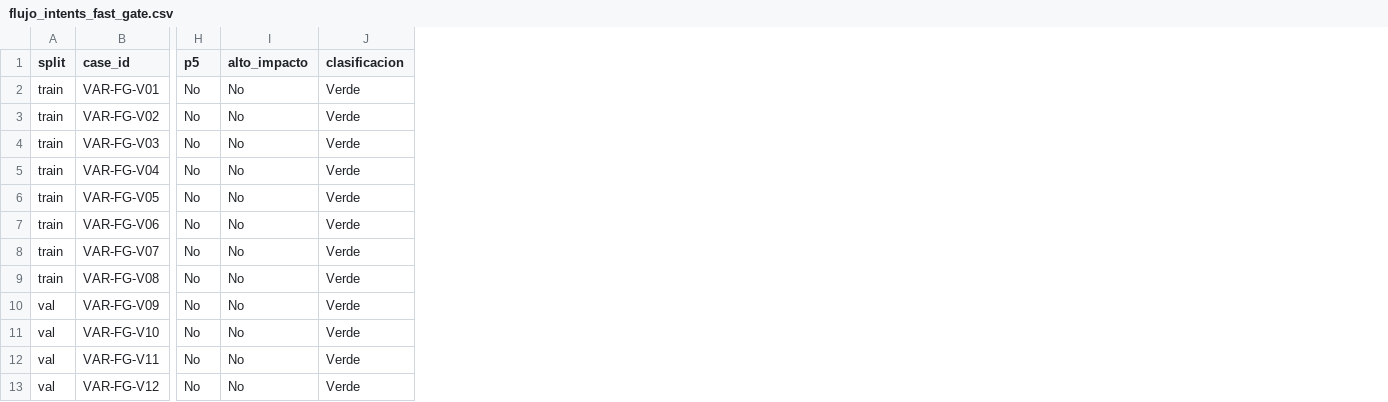
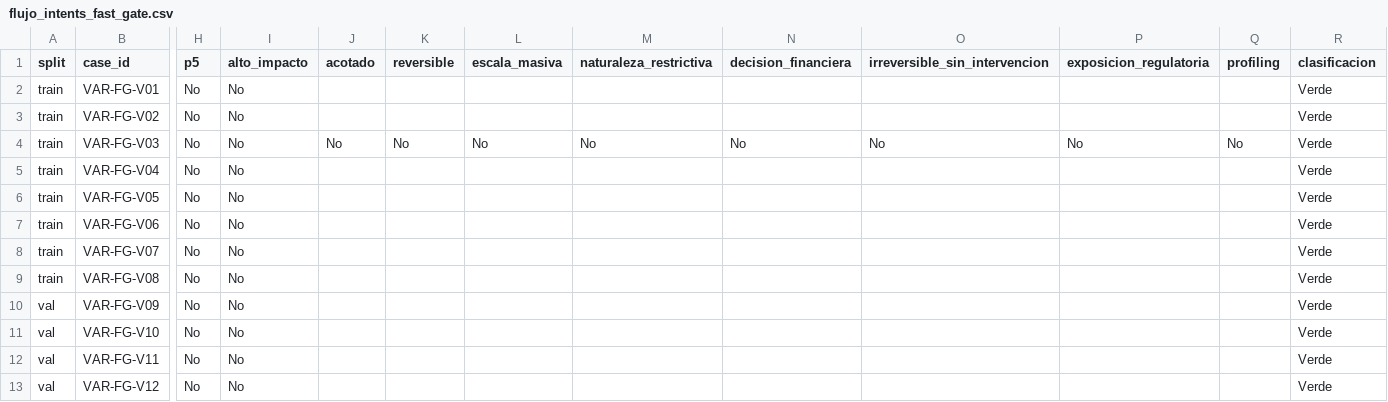
Before and after one commit to mberliner/reflexio, a CSV file: dspy_gepa_poc/datasets/flujo_intents_fast_gate.csv, drawn as a sheet; only a part is shown, gaps mark what is left out; the diff names each change by its address in the sheet, - before the commit and + after, or states it on an @@ line.

Commit message:
feat(fast_gate): gold curado de sub-hechos + baseline descompuesto (Fase 2, cierre D-015a)
Infraestructura escalable a los 100 casos: _FG_SUBHECHOS (dict por case_id) + 8
columnas de sub-hechos en el dataset (dataset.py extiende STAGE_OUTPUT/EXTRA_COLUMNS),
regeneracion preservando el TEST. Anotado un SET CURADO de 11 demos few-shot que cubre
las distinciones que el pilot fallaba (acotado+reversible -> No aunque financiera;
escala/profiling/restrictiva -> Si; alto sin P5). Invariante derive_alto_impacto==gold
verificado en los 11 (test en suite).

Config descompuesto v1 (module.type rule_derived_alto, few_shot_ids fijos).

Baseline gpt-5.4-mini few-shot N=3 sobre TEST: color 83,3% (75/90), alto_impacto
82,1%. Comparable al rule_derived (81-82%): no-inferior y dentro del ruido, pero
alto_impacto pasa a ser DETERMINISTICO y AUDITABLE (8 hechos objetivos en vez de un
juicio opaco). El techo ~80% es estructural de la tarea (D-015d/D-017), no de la
arquitectura. D-015a cerrada.

- CI local PASO (548 tests, cobertura 95,79%).

```diff
--- a/dspy_gepa_poc/datasets/flujo_intents_fast_gate.csv
+++ b/dspy_gepa_poc/datasets/flujo_intents_fast_gate.csv
+column J (acotado), row 4: No
+column K (reversible), row 4: No
+column L (escala_masiva), row 4: No
+column M (naturaleza_restrictiva), row 4: No
+column N (decision_financiera), row 4: No
+column O (irreversible_sin_intervencion), row 4: No
+column P (exposicion_regulatoria), row 4: No
+column Q (profiling), row 4: No
```
Also changed, not shown: dspy_gepa_poc/datasets/variations/flujo_intents_fast_gate_var.csv, 5 other files.
